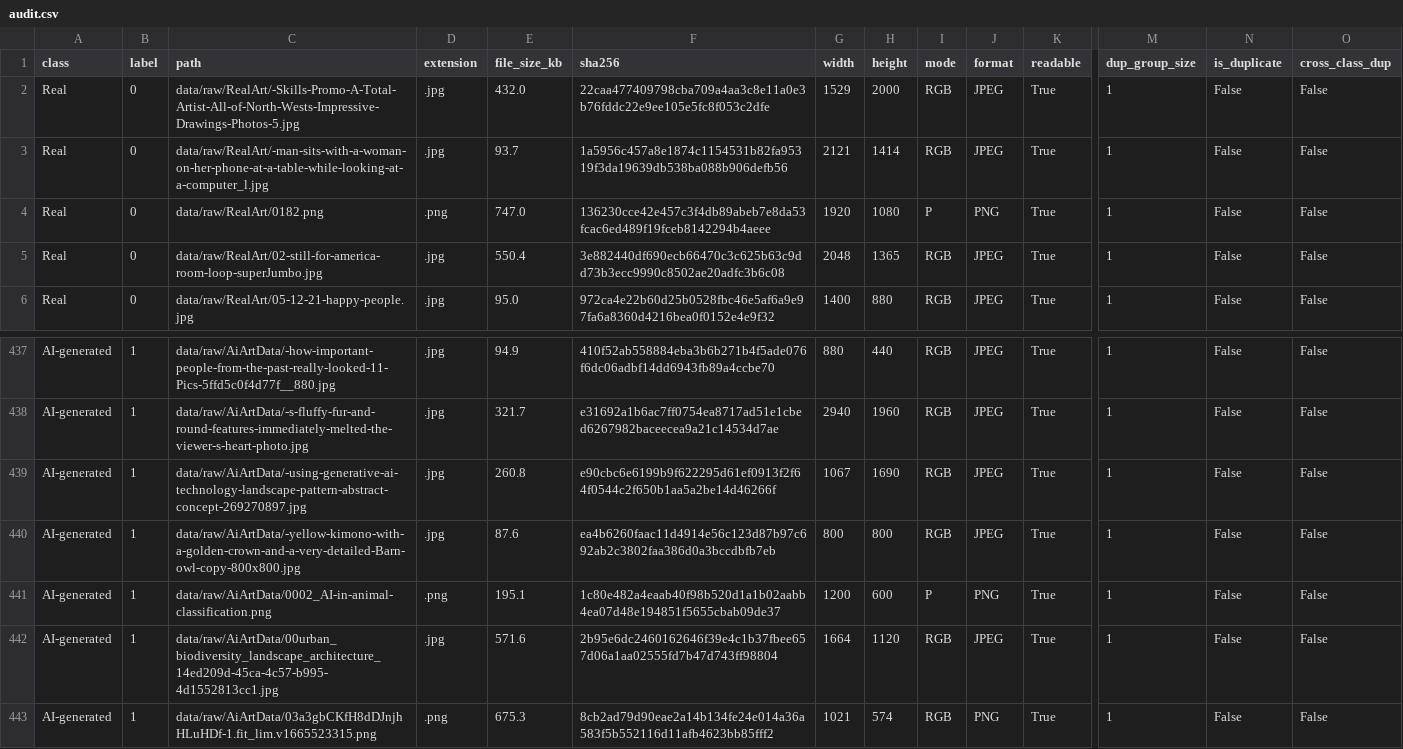
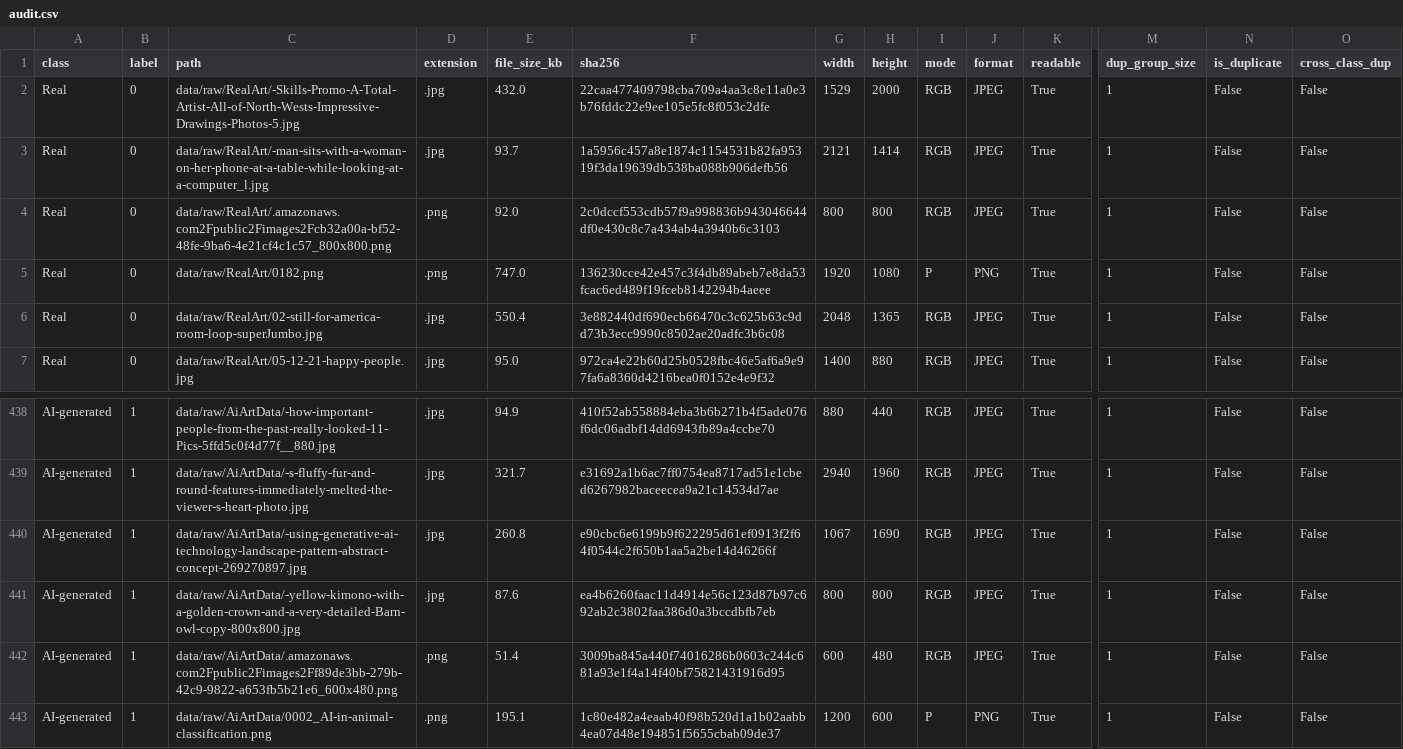
Before and after one commit to ahsan24naeem/23L-0517_A2_Ops, a CSV file: reports/audit.csv, drawn as a sheet; only a part is shown, gaps mark what is left out; the shorter side is filled out with more unchanged rows; rows hold the shown columns only; the diff names each change by its address in the sheet, - before the commit and + after, or states it on an @@ line.

```diff
--- a/reports/audit.csv
+++ b/reports/audit.csv
+row 4: Real | 0 | data/raw/RealArt/.amazonaws.com2Fpublic2Fimages2Fcb32a00a-bf52-48fe-9ba6-4e21cf4c1c57_800x800.png | .png | 92.0 | 2c0dccf553cdb57f9a998836b943046644df0e430c8c7a434ab4a3940b6c3103 | 800 | 800 | RGB | JPEG | True | 1 | False | False
+row 442: AI-generated | 1 | data/raw/AiArtData/.amazonaws.com2Fpublic2Fimages2Ff89de3bb-279b-42c9-9822-a653fb5b21e6_600x480.png | .png | 51.4 | 3009ba845a440f74016286b0603c244c681a93e1f4a14f40bf75821431916d95 | 600 | 480 | RGB | JPEG | True | 1 | False | False
```
Also changed, not shown: splits/test.csv, splits/train.csv, 7 other files.
